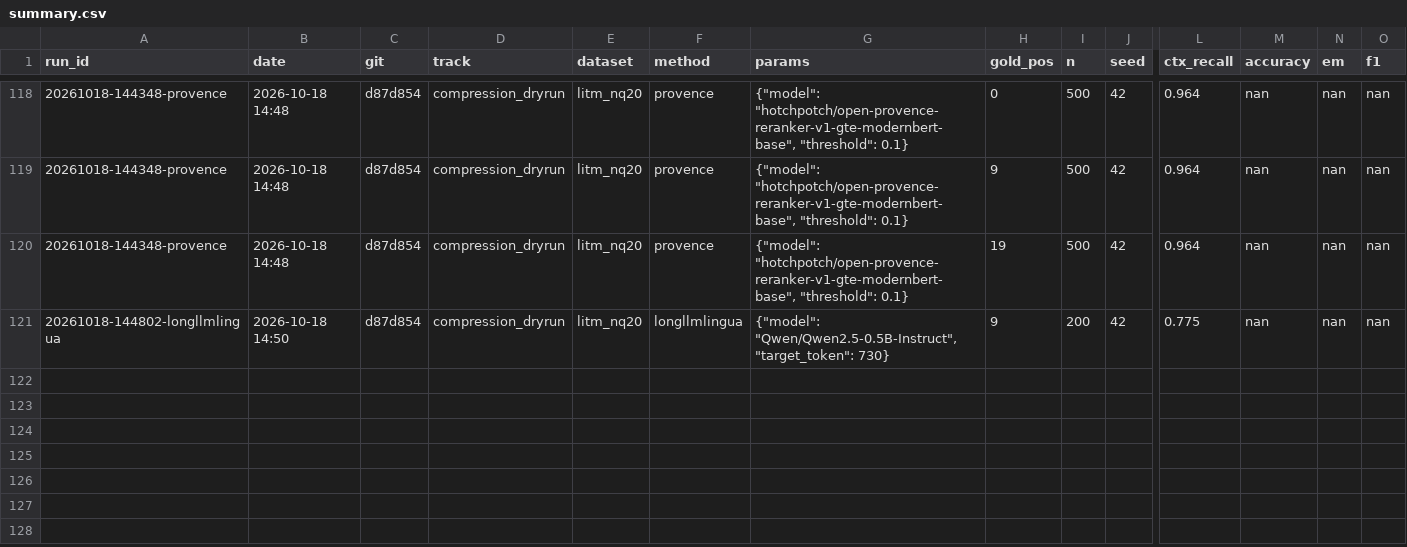
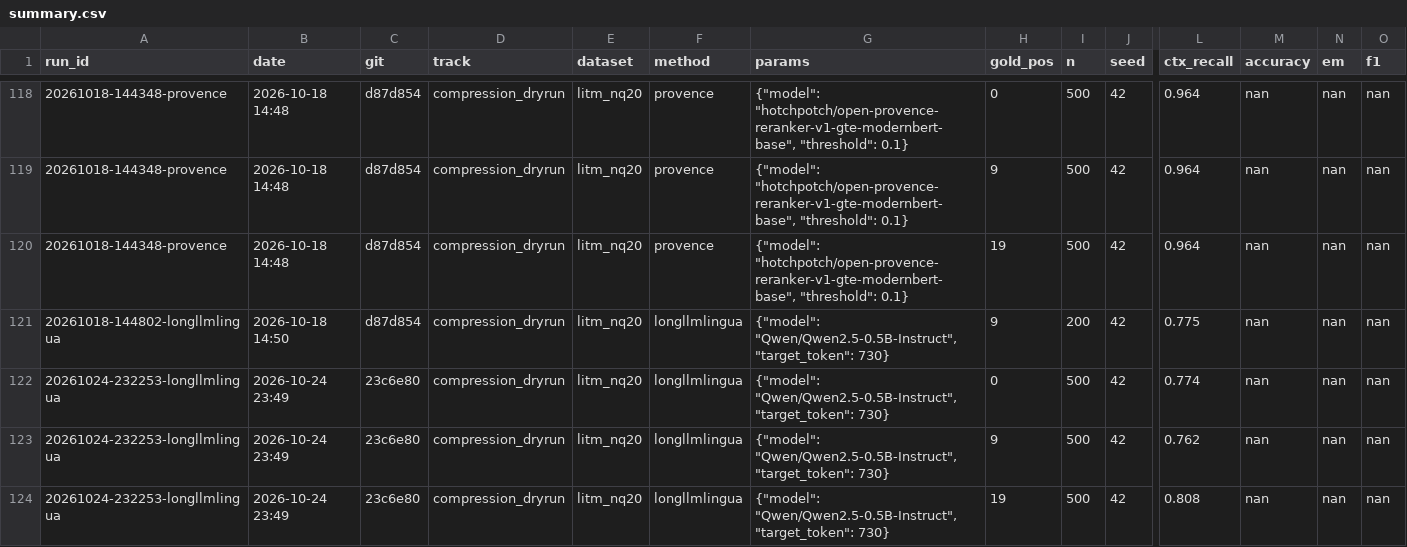
Before and after one commit to hotamago/nlp-efficient-rag, a CSV file: results/compression_dryrun/summary.csv, drawn as a sheet; only a part is shown, gaps mark what is left out; rows hold the shown columns only; the diff names each change by its address in the sheet, - before the commit and + after, or states it on an @@ line.

```diff
--- a/results/compression_dryrun/summary.csv
+++ b/results/compression_dryrun/summary.csv
+row 122: 20261024-232253-longllmlingua | 2026-10-24 23:49 | 23c6e80 | compression_dryrun | litm_nq20 | longllmlingua | {"model": "Qwen/Qwen2.5-0.5B-Instruct", "target_token": 730} | 0 | 500 | 42 | 0.774 | nan | nan | nan
+row 123: 20261024-232253-longllmlingua | 2026-10-24 23:49 | 23c6e80 | compression_dryrun | litm_nq20 | longllmlingua | {"model": "Qwen/Qwen2.5-0.5B-Instruct", "target_token": 730} | 9 | 500 | 42 | 0.762 | nan | nan | nan
+row 124: 20261024-232253-longllmlingua | 2026-10-24 23:49 | 23c6e80 | compression_dryrun | litm_nq20 | longllmlingua | {"model": "Qwen/Qwen2.5-0.5B-Instruct", "target_token": 730} | 19 | 500 | 42 | 0.808 | nan | nan | nan
```
Also changed, not shown: results/compression/summary.csv, 6 other files.
